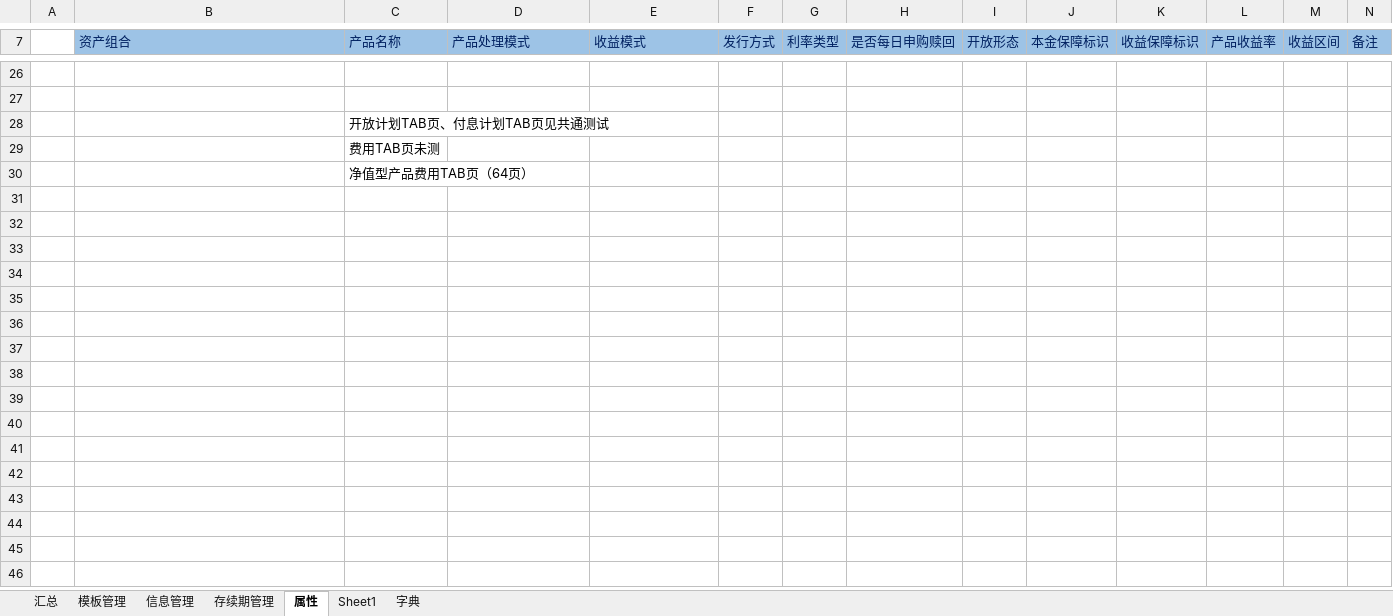
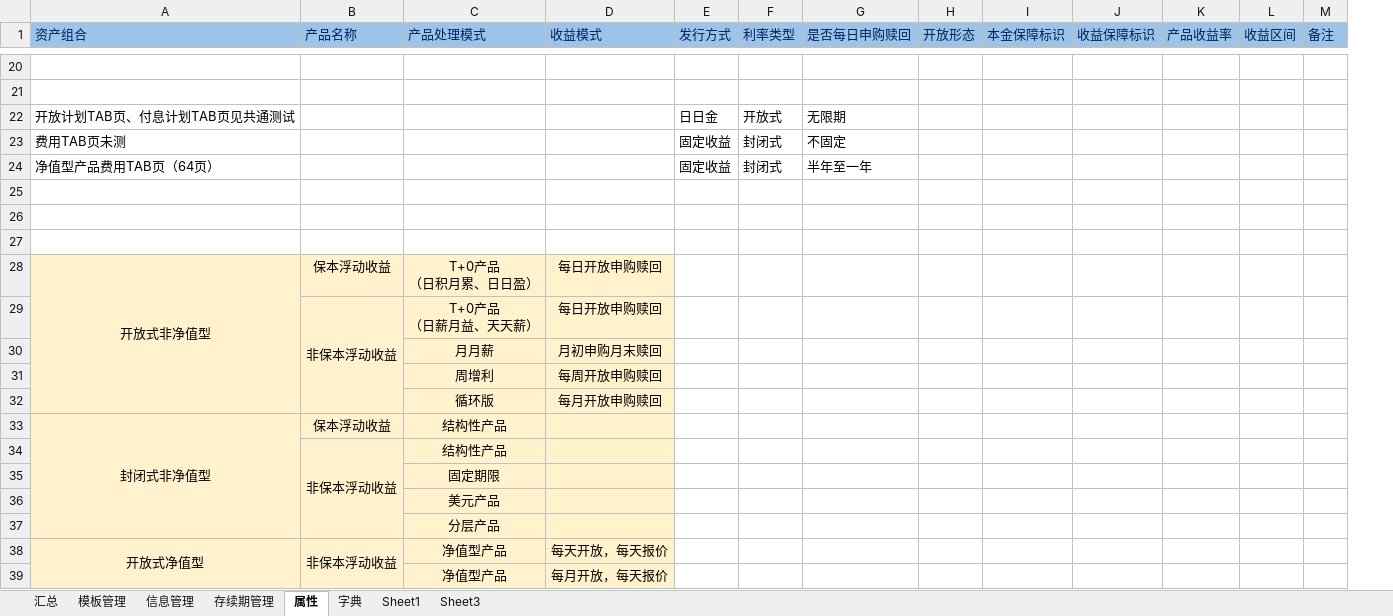
Before and after one commit to W7297911/test, an Excel workbook: wenjian/新资管案例.xlsx, sheet 属性, drawn as a sheet; only a part is shown, gaps mark what is left out; values as stored, in another font and other column widths than the file's, no borders; removed rows and columns are numbered as before the commit, all else as after; ↵ is a line break in a cell; the diff covers the shown part only; the diff names each change by its address in the sheet, - before the commit and + after, or states it on an @@ line.

```diff
--- a/wenjian/新资管案例.xlsx (sheet 属性)
+++ b/wenjian/新资管案例.xlsx (sheet 属性)
+sheet tab: Sheet3
@@ sheet tab order changed: 汇总 | 模板管理 | 信息管理 | 存续期管理 | 属性 | 字典 | Sheet1 | Sheet3 @@
-column A, empty
+row 22: 开放计划TAB页、付息计划TAB页见共通测试 |  |  |  | 日日金 | 开放式 | 无限期
+row 23: 费用TAB页未测 |  |  |  | 固定收益 | 封闭式 | 不固定
+row 24: 净值型产品费用TAB页（64页） |  |  |  | 固定收益 | 封闭式 | 半年至一年
-B25 (产品名称): 开放计划TAB页、付息计划TAB页见共通测试
+B25 (产品名称): (empty)
-B26 (产品名称): 费用TAB页未测
+B26 (产品名称): (empty)
-B27 (产品名称): 净值型产品费用TAB页（64页）
+B27 (产品名称): (empty)
+row 28: 开放式非净值型 | 保本浮动收益 | T+0产品 ↵ （日积月累、日日盈） | 每日开放申购赎回
+row 29:  | 非保本浮动收益 | T+0产品 ↵ （日薪月益、天天薪） | 每日开放申购赎回
+row 30:  |  | 月月薪 | 月初申购月末赎回
+row 31:  |  | 周增利 | 每周开放申购赎回
+row 32:  |  | 循环版 | 每月开放申购赎回
+row 33: 封闭式非净值型 | 保本浮动收益 | 结构性产品
+row 34:  | 非保本浮动收益 | 结构性产品
+row 35:  |  | 固定期限
+row 36:  |  | 美元产品
+row 37:  |  | 分层产品
+row 38: 开放式净值型 | 非保本浮动收益 | 净值型产品 | 每天开放，每天报价
+row 39:  |  | 净值型产品 | 每月开放，每天报价
```
Also changed, not shown: 6 removed rows elsewhere in this sheet, wenjian/函数.xlsx.
